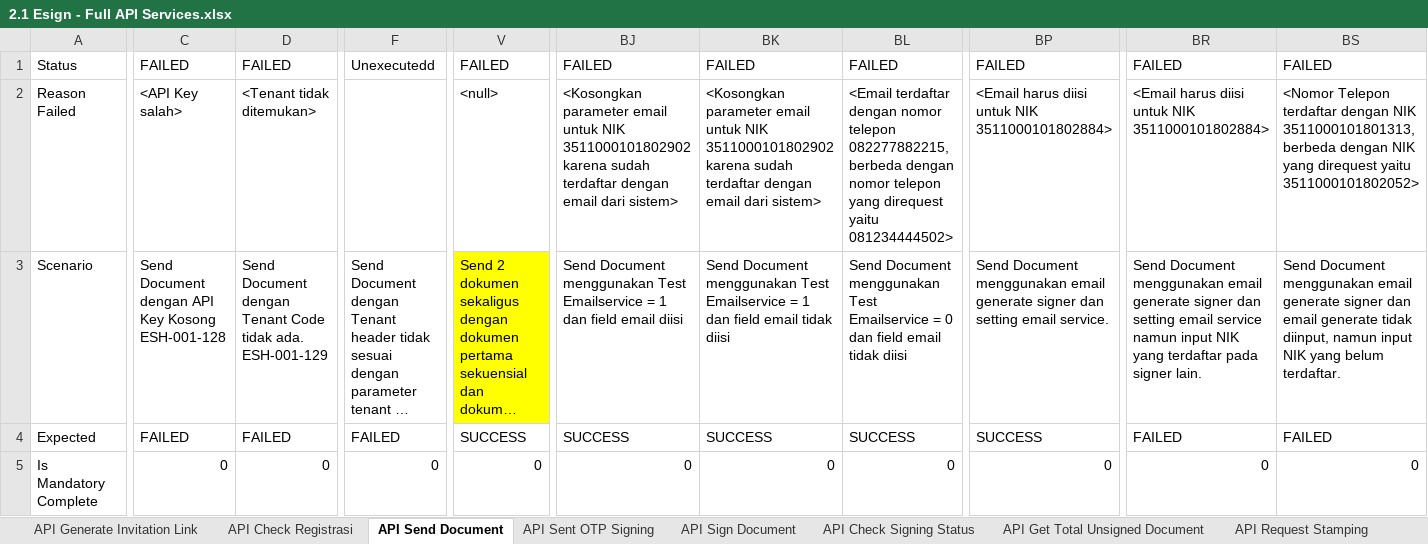
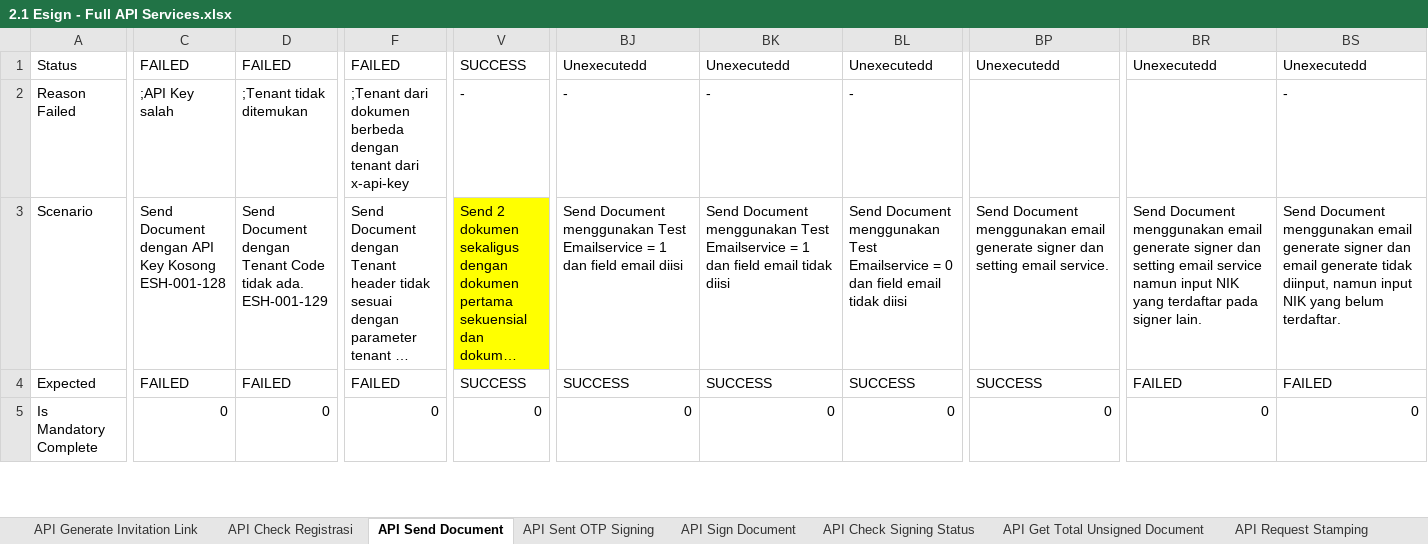
Before and after one commit to qcadins/ATeSign, an Excel workbook: Excel/2.1 Esign - Full API Services.xlsx, sheet API Send Document, drawn as a sheet; only a part is shown, gaps mark what is left out; long unchanged cells end in …; values as stored, in another font and other column widths than the file's, no borders; conditional formats not drawn; the diff covers the shown part only; the diff names each change by its address in the sheet, - before the commit and + after, or states it on an @@ line.

Commit message:
Add files via upload

```diff
--- a/Excel/2.1 Esign - Full API Services.xlsx (sheet API Send Document)
+++ b/Excel/2.1 Esign - Full API Services.xlsx (sheet API Send Document)
-F1: Unexecutedd
+F1: FAILED
-V1: FAILED
+V1: SUCCESS
-BJ1: FAILED
+BJ1: Unexecutedd
-BK1: FAILED
+BK1: Unexecutedd
-BL1: FAILED
+BL1: Unexecutedd
-BP1: FAILED
+BP1: Unexecutedd
-BR1: FAILED
+BR1: Unexecutedd
-BS1: FAILED
+BS1: Unexecutedd
-C2: <API Key salah>
+C2: ;API Key salah
-D2: <Tenant tidak ditemukan>
+D2: ;Tenant tidak ditemukan
-F2: (empty)
+F2: ;Tenant dari dokumen berbeda dengan tenant dari x-api-key
-V2: <null>
+V2: -
-BJ2: <Kosongkan parameter email untuk NIK 3511000101802902 karena sudah terdaftar dengan email dari sistem>
+BJ2: -
-BK2: <Kosongkan parameter email untuk NIK 3511000101802902 karena sudah terdaftar dengan email dari sistem>
+BK2: -
-BL2: <Email terdaftar dengan nomor telepon 082277882215, berbeda dengan nomor telepon yang direquest yaitu 081234444502>
+BL2: -
-BP2: <Email harus diisi untuk NIK 3511000101802884>
+BP2: (empty)
-BR2: <Email harus diisi untuk NIK 3511000101802884>
+BR2: (empty)
-BS2: <Nomor Telepon terdaftar dengan NIK 3511000101801313, berbeda dengan NIK yang direquest yaitu 3511000101802052>
+BS2: -
```
Also changed, not shown: 156 edited cells elsewhere in this sheet, sheet API Check Inv Register Status, sheet API Check Doc Before Signing, sheet Send to Sign, sheet API Generate Invitation Link.
